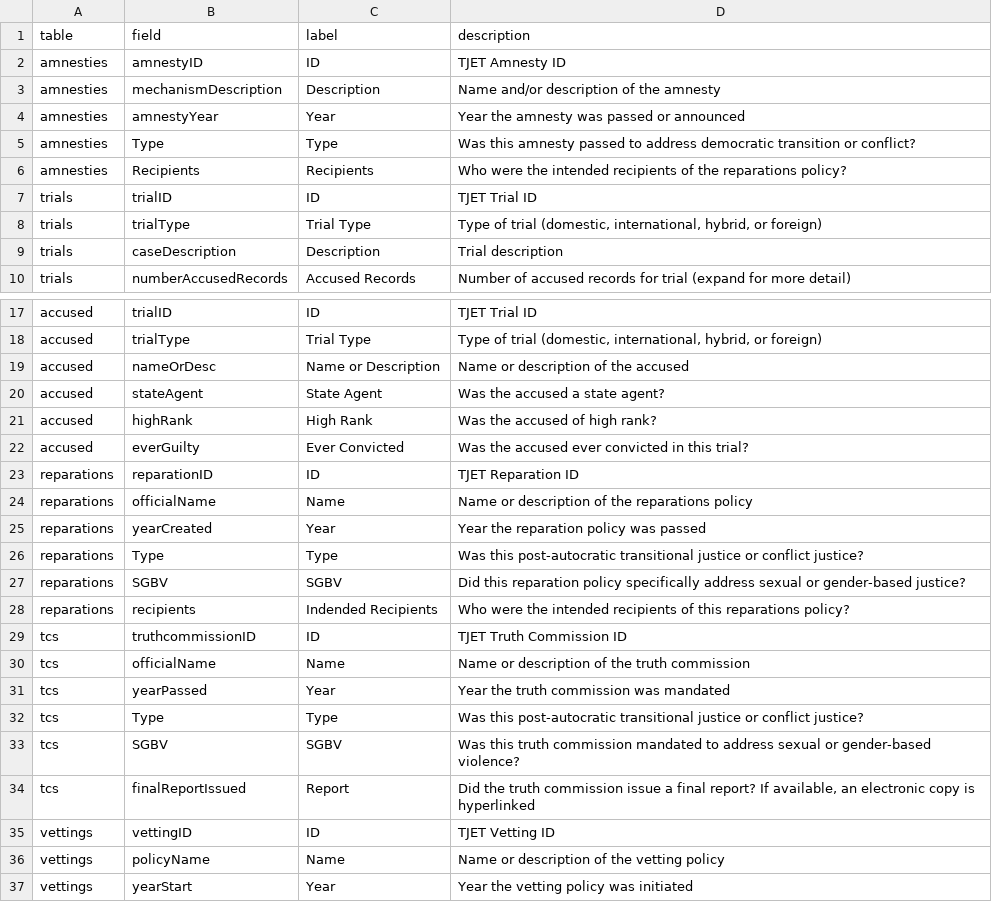
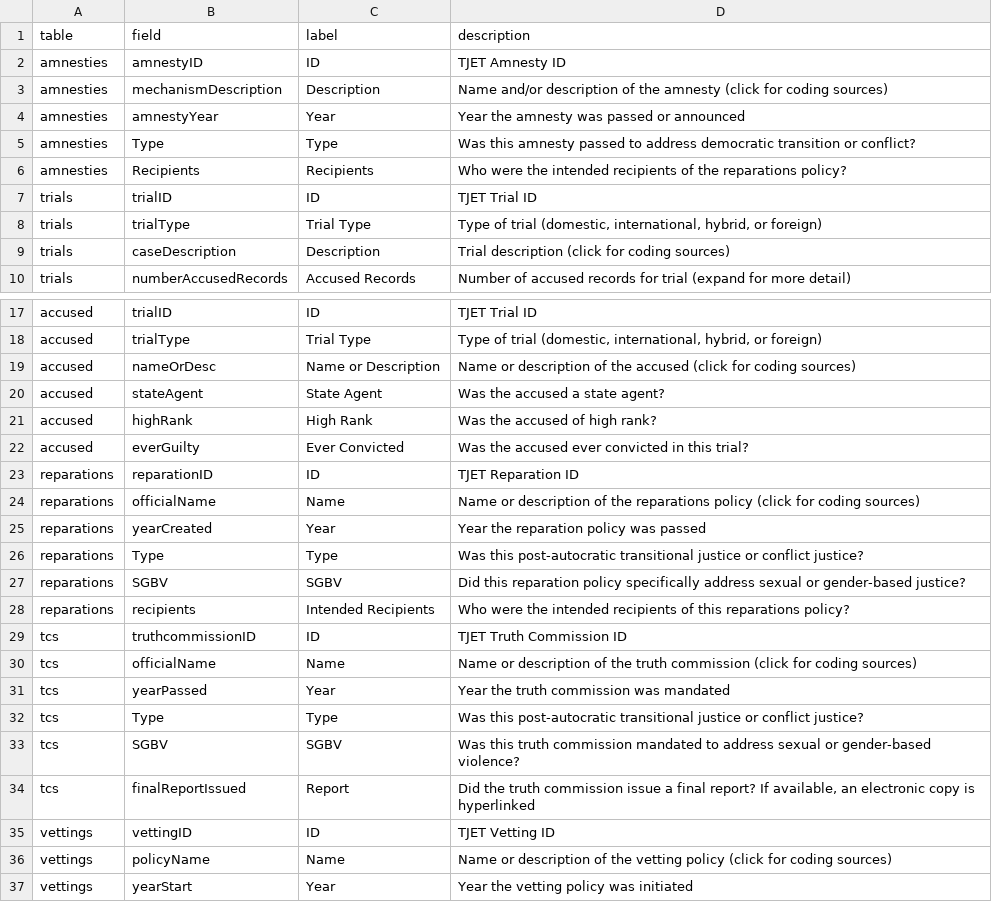
Before and after one commit to tjetdata/tjet-db, a CSV file: data/tjet_fields_meta.csv, drawn as a sheet; only a part is shown, gaps mark what is left out.

Commit message:
revised website fields metadata

```diff
--- a/data/tjet_fields_meta.csv
+++ b/data/tjet_fields_meta.csv
@@ -2,3 +2,3 @@ table,field,label,description
 amnesties,amnestyID,ID,TJET Amnesty ID
-amnesties,mechanismDescription,Description,Name and/or description of the amnesty
+amnesties,mechanismDescription,Description,Name and/or description of the amnesty (click for coding sources)
 amnesties,amnestyYear,Year,Year the amnesty was passed or announced
@@ -8,3 +8,3 @@ trials,trialID,ID,TJET Trial ID
 trials,trialType,Trial Type,"Type of trial (domestic, international, hybrid, or foreign)"
-trials,caseDescription,Description,Trial description
+trials,caseDescription,Description,Trial description (click for coding sources)
 trials,numberAccusedRecords,Accused Records,Number of accused records for trial (expand for more detail)
@@ -18,3 +18,3 @@ accused,trialID,ID,TJET Trial ID
 accused,trialType,Trial Type,"Type of trial (domestic, international, hybrid, or foreign)"
-accused,nameOrDesc,Name or Description,Name or description of the accused
+accused,nameOrDesc,Name or Description,Name or description of the accused (click for coding sources)
 accused,stateAgent,State Agent,Was the accused a state agent?
@@ -23,3 +23,3 @@ accused,everGuilty,Ever Convicted,Was the accused ever convicted in this trial?
 reparations,reparationID,ID,TJET Reparation ID
-reparations,officialName,Name,Name or description of the reparations policy
+reparations,officialName,Name,Name or description of the reparations policy (click for coding sources)
 reparations,yearCreated,Year,Year the reparation policy was passed
@@ -27,5 +27,5 @@ reparations,Type,Type,Was this post-autocratic transitional justice or conflict
 reparations,SGBV,SGBV,Did this reparation policy specifically address sexual or gender-based justice?
-reparations,recipients,Indended Recipients,Who were the intended recipients of this reparations policy?
+reparations,recipients,Intended Recipients,Who were the intended recipients of this reparations policy?
 tcs,truthcommissionID,ID,TJET Truth Commission ID
-tcs,officialName,Name,Name or description of the truth commission
+tcs,officialName,Name,Name or description of the truth commission (click for coding sources)
 tcs,yearPassed,Year,Year the truth commission was mandated
@@ -35,3 +35,3 @@ tcs,finalReportIssued,Report,"Did the truth commission issue a final report? If
 vettings,vettingID,ID,TJET Vetting ID
-vettings,policyName,Name,Name or description of the vetting policy
+vettings,policyName,Name,Name or description of the vetting policy (click for coding sources)
 vettings,yearStart,Year,Year the vetting policy was initiated
```
